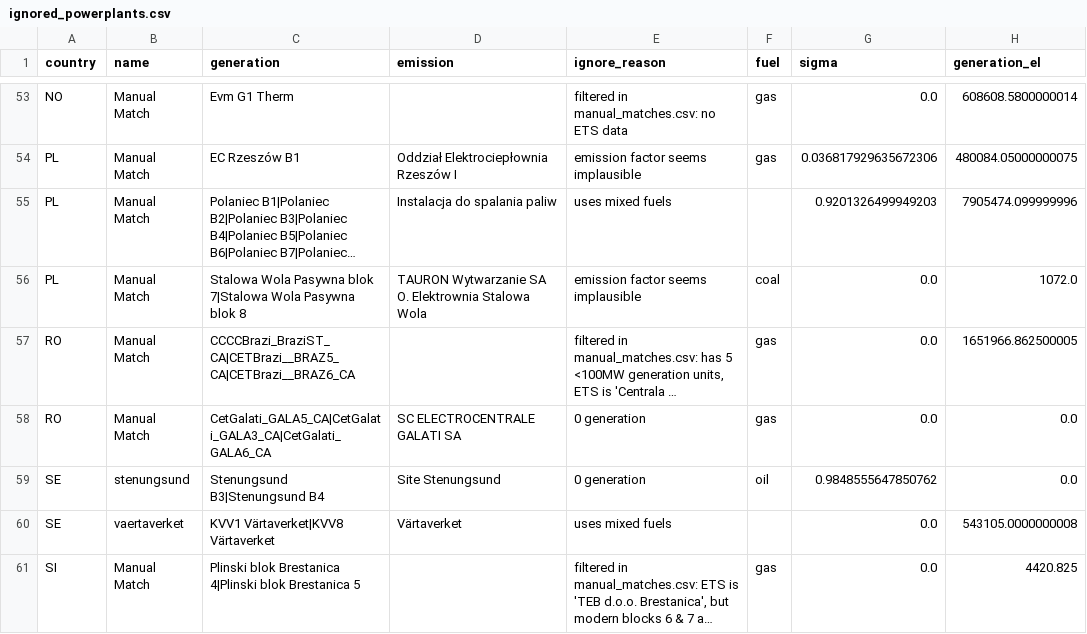
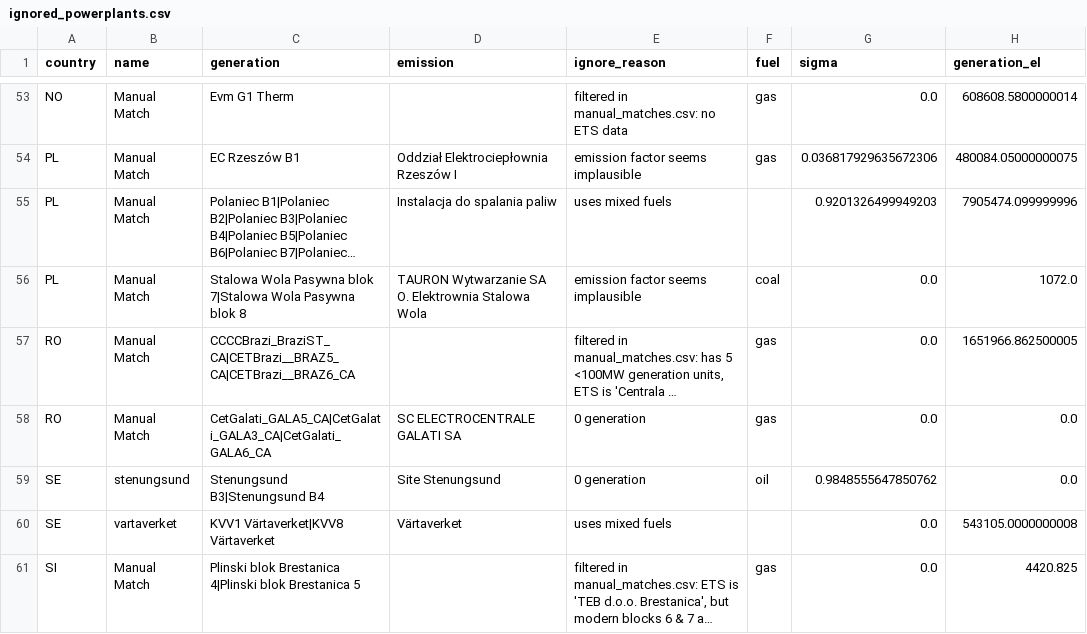
Before and after one commit to w-flo/eu-emission-factors, a CSV file: data/2021/output/ignored_powerplants.csv, drawn as a sheet; only a part is shown, gaps mark what is left out; long unchanged cells end in …; the diff names each change by its address in the sheet, - before the commit and + after, or states it on an @@ line.

```diff
--- a/data/2021/output/ignored_powerplants.csv
+++ b/data/2021/output/ignored_powerplants.csv
-B60 (name): vaertaverket
+B60 (name): vartaverket
```
Also changed, not shown: data/2020/output/powerplants.csv, data/2021/output/powerplants.csv, 4 other files.
